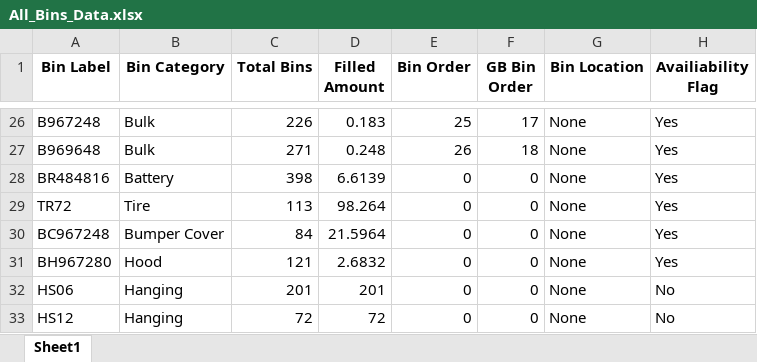
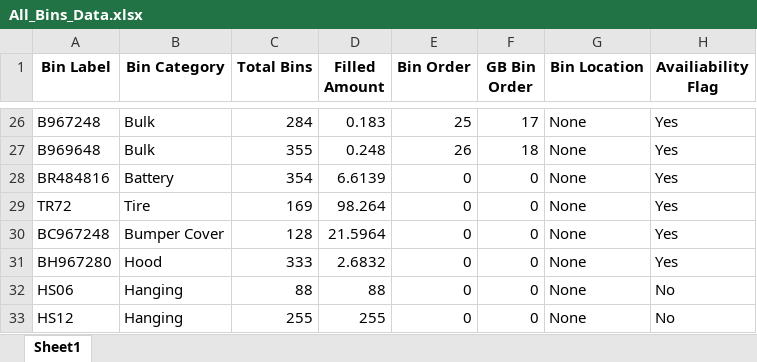
Before and after one commit to ssain2021/StorageRackOptimizationNew, an Excel workbook: Codes/All_Bins_Data.xlsx, sheet Sheet1, drawn as a sheet; only a part is shown, gaps mark what is left out; values as stored, in another font and other column widths than the file's, no borders; the diff covers the shown part only; the diff names each change by its address in the sheet, - before the commit and + after, or states it on an @@ line.

```diff
--- a/Codes/All_Bins_Data.xlsx (sheet Sheet1)
+++ b/Codes/All_Bins_Data.xlsx (sheet Sheet1)
-C26 (Total Bins): 226
+C26 (Total Bins): 284
-C27 (Total Bins): 271
+C27 (Total Bins): 355
-C28 (Total Bins): 398
+C28 (Total Bins): 354
-C29 (Total Bins): 113
+C29 (Total Bins): 169
-C30 (Total Bins): 84
+C30 (Total Bins): 128
-C31 (Total Bins): 121
+C31 (Total Bins): 333
-C32 (Total Bins): 201
+C32 (Total Bins): 88
-D32 (Filled Amount): 201
+D32 (Filled Amount): 88
-C33 (Total Bins): 72
+C33 (Total Bins): 255
-D33 (Filled Amount): 72
+D33 (Filled Amount): 255
```
Also changed, not shown: 33 edited cells elsewhere in this sheet, 4 other files.
